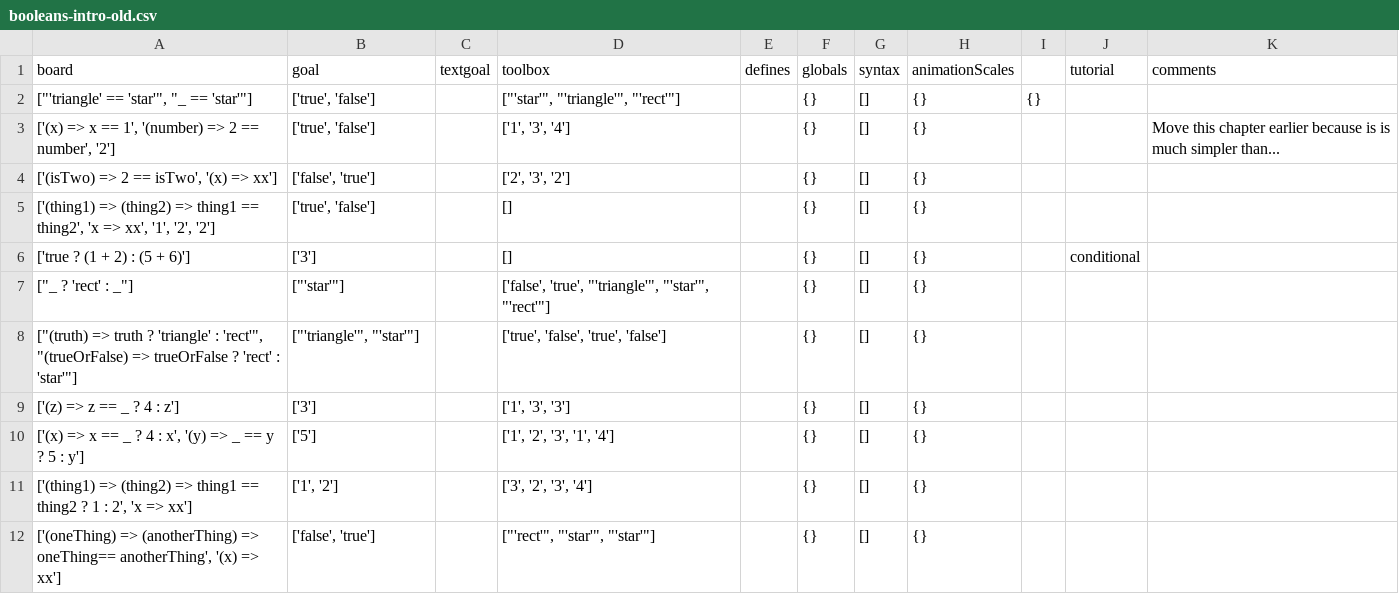
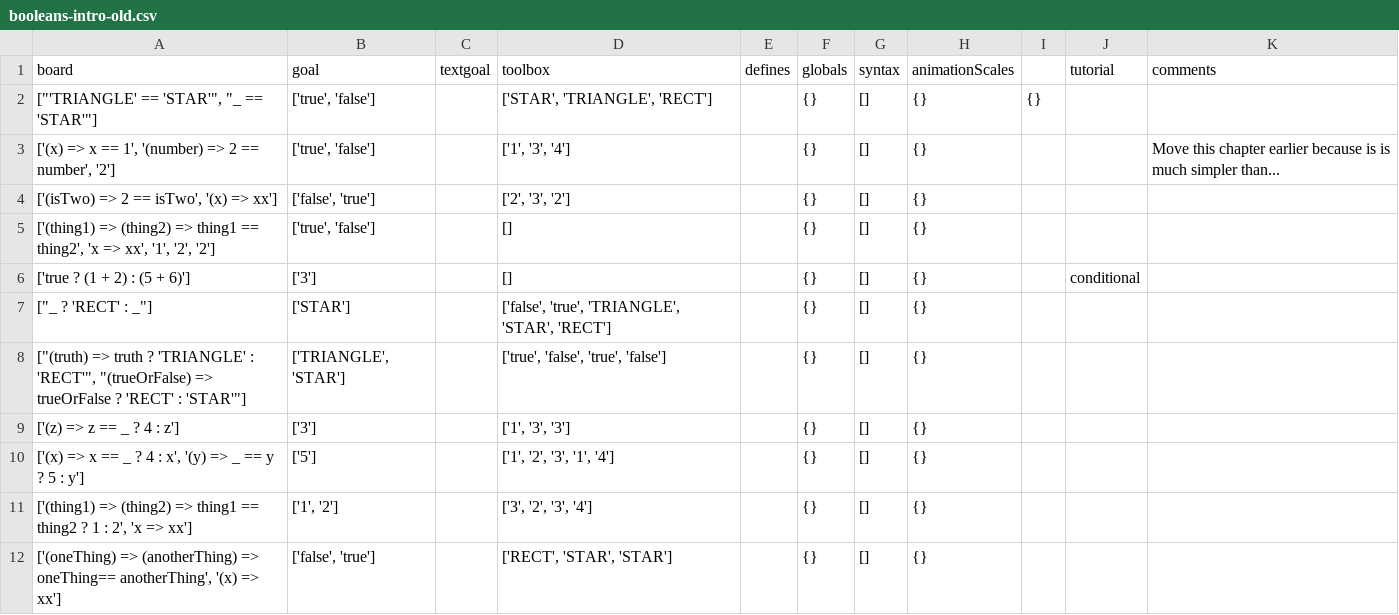
Before and after one commit to laptou/reduct, a CSV file: chapterutil/levels/booleans-intro-old.csv, drawn as a sheet.

```diff
--- a/chapterutil/levels/booleans-intro-old.csv
+++ b/chapterutil/levels/booleans-intro-old.csv
@@ -1,3 +1,3 @@
 board,goal,textgoal,toolbox,defines,globals,syntax,animationScales,,tutorial,comments,,,,,,,,,,,,,,,,,
-"[""'triangle' == 'star'"", ""_ == 'star'""]","['true', 'false']",,"[""'star'"", ""'triangle'"", ""'rect'""]",,{},[],{},{},,,,,,,,,,,,,,,,,,,
+"[""'TRIANGLE' == 'STAR'"", ""_ == 'STAR'""]","['true', 'false']",,"['STAR', 'TRIANGLE', 'RECT']",,{},[],{},{},,,,,,,,,,,,,,,,,,,
 "['(x) => x == 1', '(number) => 2 == number', '2']","['true', 'false']",,"['1', '3', '4']",,{},[],{},,,Move this chapter earlier because is is much simpler than...,,,,,,,,,,,,,,,,,
@@ -6,4 +6,4 @@ board,goal,textgoal,toolbox,defines,globals,syntax,animationScales,,tutorial,com
 ['true ? (1 + 2) : (5 + 6)'],['3'],,[],,{},[],{},,conditional,,,,,,,,,,,,,,,,,,
-"[""_ ? 'rect' : _""]","[""'star'""]",,"['false', 'true', ""'triangle'"", ""'star'"", ""'rect'""]",,{},[],{},,,,,,,,,,,,,,,,,,,,
-"[""(truth) => truth ? 'triangle' : 'rect'"", ""(trueOrFalse) => trueOrFalse ? 'rect' : 'star'""]","[""'triangle'"", ""'star'""]",,"['true', 'false', 'true', 'false']",,{},[],{},,,,,,,,,,,,,,,,,,,,
+"[""_ ? 'RECT' : _""]","['STAR']",,"['false', 'true', 'TRIANGLE', 'STAR', 'RECT']",,{},[],{},,,,,,,,,,,,,,,,,,,,
+"[""(truth) => truth ? 'TRIANGLE' : 'RECT'"", ""(trueOrFalse) => trueOrFalse ? 'RECT' : 'STAR'""]","['TRIANGLE', 'STAR']",,"['true', 'false', 'true', 'false']",,{},[],{},,,,,,,,,,,,,,,,,,,,
 ['(z) => z == _ ? 4 : z'],['3'],,"['1', '3', '3']",,{},[],{},,,,,,,,,,,,,,,,,,,,
@@ -11,2 +11,2 @@ board,goal,textgoal,toolbox,defines,globals,syntax,animationScales,,tutorial,com
 "['(thing1) => (thing2) => thing1 == thing2 ? 1 : 2', 'x => xx']","['1', '2']",,"['3', '2', '3', '4']",,{},[],{},,,,,,,,,,,,,,,,,,,,
-"['(oneThing) => (anotherThing) => oneThing== anotherThing', '(x) => xx']","['false', 'true']",,"[""'rect'"", ""'star'"", ""'star'""]",,{},[],{},,,,,,,,,,,,,,,,,,,,
+"['(oneThing) => (anotherThing) => oneThing== anotherThing', '(x) => xx']","['false', 'true']",,"['RECT', 'STAR', 'STAR']",,{},[],{},,,,,,,,,,,,,,,,,,,,
```
Also changed, not shown: chapterutil/levels/booleans-definition.csv, chapterutil/levels/booleans-intro.csv, 19 other files.
